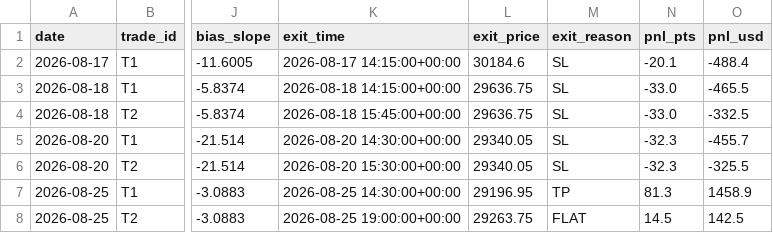
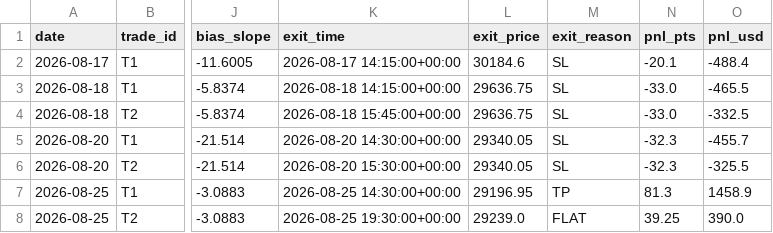
Before and after one commit to A88R345/orb-sim, a CSV file: data/trades_sim.csv, drawn as a sheet; only a part is shown, gaps mark what is left out; the diff names each change by its address in the sheet, - before the commit and + after, or states it on an @@ line.

```diff
--- a/data/trades_sim.csv
+++ b/data/trades_sim.csv
-K8 (exit_time): 2026-08-25 19:00:00+00:00
+K8 (exit_time): 2026-08-25 19:30:00+00:00
-L8 (exit_price): 29263.75
+L8 (exit_price): 29239.0
-N8 (pnl_pts): 14.5
+N8 (pnl_pts): 39.25
-O8 (pnl_usd): 142.5
+O8 (pnl_usd): 390.0
```
